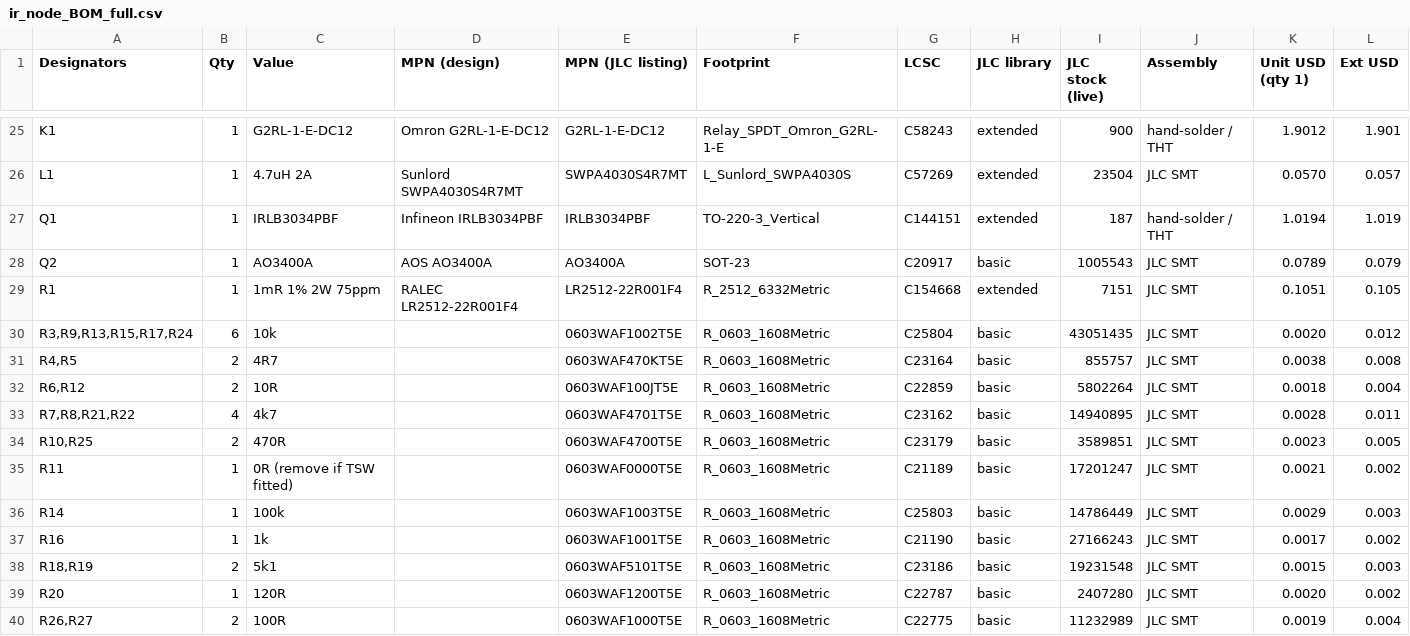
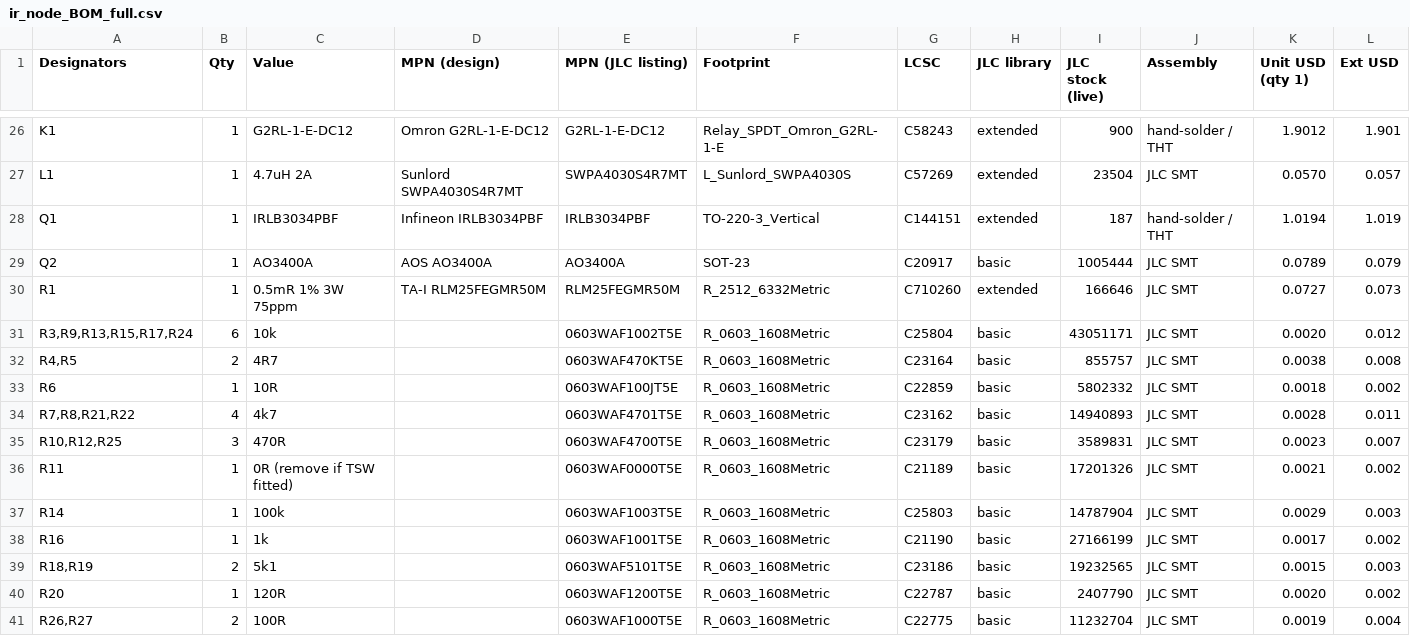
Before and after one commit to ryanabraham1/battery-monitor, a CSV file: fab/ir_node_BOM_full.csv, drawn as a sheet; only a part is shown, gaps mark what is left out; the diff covers the shown part only.

```diff
--- a/fab/ir_node_BOM_full.csv
+++ b/fab/ir_node_BOM_full.csv
@@ -27,14 +28,14 @@ L1,1,4.7uH 2A,Sunlord SWPA4030S4R7MT,SWPA4030S4R7MT,L_Sunlord_SWPA4030S,C57269,e
 Q1,1,IRLB3034PBF,Infineon IRLB3034PBF,IRLB3034PBF,TO-220-3_Vertical,C144151,extended,187,hand-solder / THT,1.0194,1.019
-Q2,1,AO3400A,AOS AO3400A,AO3400A,SOT-23,C20917,basic,1005543,JLC SMT,0.0789,0.079
-R1,1,1mR 1% 2W 75ppm,RALEC LR2512-22R001F4,LR2512-22R001F4,R_2512_6332Metric,C154668,extended,7151,JLC SMT,0.1051,0.105
-"R3,R9,R13,R15,R17,R24",6,10k,,0603WAF1002T5E,R_0603_1608Metric,C25804,basic,43051435,JLC SMT,0.0020,0.012
+Q2,1,AO3400A,AOS AO3400A,AO3400A,SOT-23,C20917,basic,1005444,JLC SMT,0.0789,0.079
+R1,1,0.5mR 1% 3W 75ppm,TA-I RLM25FEGMR50M,RLM25FEGMR50M,R_2512_6332Metric,C710260,extended,166646,JLC SMT,0.0727,0.073
+"R3,R9,R13,R15,R17,R24",6,10k,,0603WAF1002T5E,R_0603_1608Metric,C25804,basic,43051171,JLC SMT,0.0020,0.012
 "R4,R5",2,4R7,,0603WAF470KT5E,R_0603_1608Metric,C23164,basic,855757,JLC SMT,0.0038,0.008
-"R6,R12",2,10R,,0603WAF100JT5E,R_0603_1608Metric,C22859,basic,5802264,JLC SMT,0.0018,0.004
-"R7,R8,R21,R22",4,4k7,,0603WAF4701T5E,R_0603_1608Metric,C23162,basic,14940895,JLC SMT,0.0028,0.011
-"R10,R25",2,470R,,0603WAF4700T5E,R_0603_1608Metric,C23179,basic,3589851,JLC SMT,0.0023,0.005
-R11,1,0R (remove if TSW fitted),,0603WAF0000T5E,R_0603_1608Metric,C21189,basic,17201247,JLC SMT,0.0021,0.002
-R14,1,100k,,0603WAF1003T5E,R_0603_1608Metric,C25803,basic,14786449,JLC SMT,0.0029,0.003
-R16,1,1k,,0603WAF1001T5E,R_0603_1608Metric,C21190,basic,27166243,JLC SMT,0.0017,0.002
-"R18,R19",2,5k1,,0603WAF5101T5E,R_0603_1608Metric,C23186,basic,19231548,JLC SMT,0.0015,0.003
-R20,1,120R,,0603WAF1200T5E,R_0603_1608Metric,C22787,basic,2407280,JLC SMT,0.0020,0.002
-"R26,R27",2,100R,,0603WAF1000T5E,R_0603_1608Metric,C22775,basic,11232989,JLC SMT,0.0019,0.004
+R6,1,10R,,0603WAF100JT5E,R_0603_1608Metric,C22859,basic,5802332,JLC SMT,0.0018,0.002
+"R7,R8,R21,R22",4,4k7,,0603WAF4701T5E,R_0603_1608Metric,C23162,basic,14940893,JLC SMT,0.0028,0.011
+"R10,R12,R25",3,470R,,0603WAF4700T5E,R_0603_1608Metric,C23179,basic,3589831,JLC SMT,0.0023,0.007
+R11,1,0R (remove if TSW fitted),,0603WAF0000T5E,R_0603_1608Metric,C21189,basic,17201326,JLC SMT,0.0021,0.002
+R14,1,100k,,0603WAF1003T5E,R_0603_1608Metric,C25803,basic,14787904,JLC SMT,0.0029,0.003
+R16,1,1k,,0603WAF1001T5E,R_0603_1608Metric,C21190,basic,27166199,JLC SMT,0.0017,0.002
+"R18,R19",2,5k1,,0603WAF5101T5E,R_0603_1608Metric,C23186,basic,19232565,JLC SMT,0.0015,0.003
+R20,1,120R,,0603WAF1200T5E,R_0603_1608Metric,C22787,basic,2407790,JLC SMT,0.0020,0.002
+"R26,R27",2,100R,,0603WAF1000T5E,R_0603_1608Metric,C22775,basic,11232704,JLC SMT,0.0019,0.004
```
Also changed, not shown: 1 added row and 34 edited cells elsewhere in this file, fab/ir_node_BOM_JLC.csv, fab/ir_node_CPL_JLC.csv, 49 other files.
